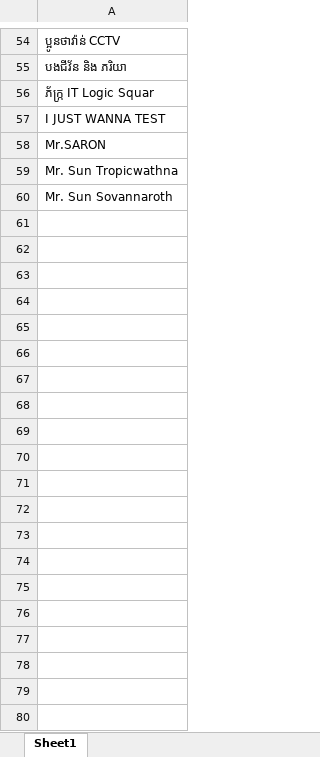
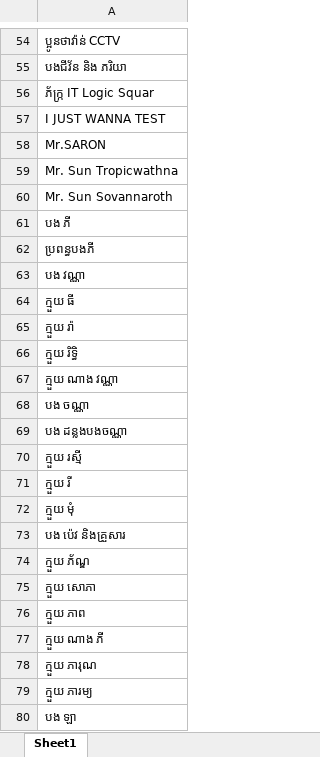
Before and after one commit to Yatothenerd/invit, an Excel workbook: src/WeddingGuest.xlsx, sheet Sheet1, drawn as a sheet; only a part is shown, gaps mark what is left out; values as stored, in another font and other column widths than the file's, no borders; charts and pictures not drawn; the diff covers the shown part only; the diff names each change by its address in the sheet, - before the commit and + after, or states it on an @@ line.

Commit message:
DAD Guests

```diff
--- a/src/WeddingGuest.xlsx (sheet Sheet1)
+++ b/src/WeddingGuest.xlsx (sheet Sheet1)
+row 61: បង ភី
+row 62: ប្រពន្ធបងភី
+row 63: បង វណ្ណា
+row 64: ក្មួយ ធី
+row 65: ក្មួយ រ៉ា
+row 66: ក្មួយ រិទ្ធិ
+row 67: ក្មួយ ណាង វណ្ណា
+row 68: បង ចណ្ណា
+row 69: បង ដន្លងបងចណ្ណា
+row 70: ក្មួយ រស្មី
+row 71: ក្មួយ រី
+row 72: ក្មួយ មុំ
+row 73: បង ប៉េវ និងគ្រួសារ
+row 74: ក្មួយ ភ័ណ្ឌ
+row 75: ក្មួយ សោភា
+row 76: ក្មួយ ភាព
+row 77: ក្មួយ ណាង ភី
+row 78: ក្មួយ ភារុណ
+row 79: ក្មួយ ភារម្យ
+row 80: បង ឡា
```
Also changed, not shown: 32 added rows elsewhere in this sheet, charts or pictures, 4 other files.
